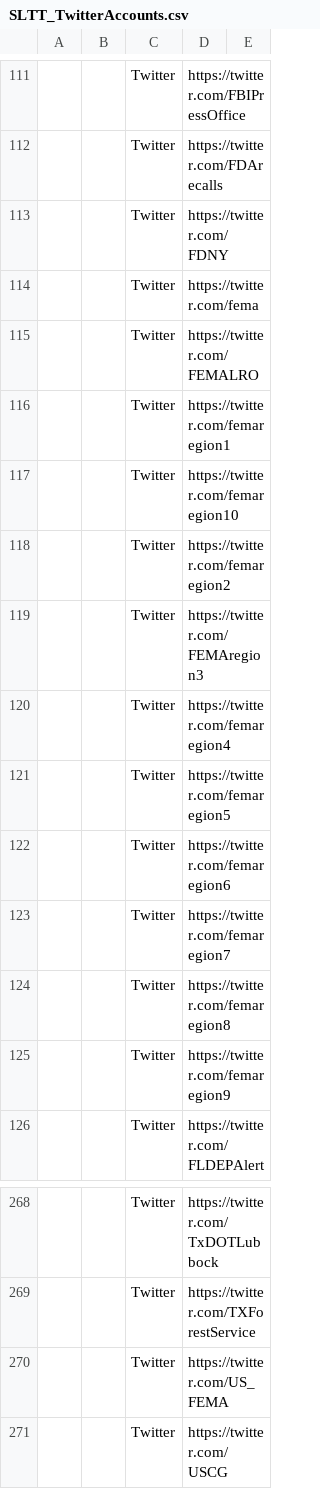
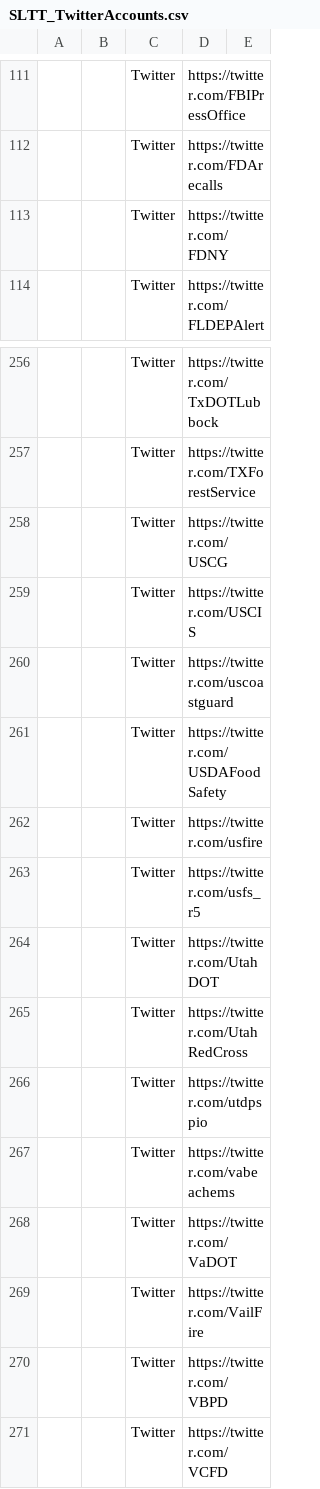
Before and after one commit to Azlirn/Twitter-Streamer, a CSV file: data/SLTT_TwitterAccounts.csv, drawn as a sheet; only a part is shown, gaps mark what is left out; the shorter side is filled out with more unchanged rows; removed rows and columns are numbered as before the commit, all else as after; the diff covers the shown part only; the diff names each change by its address in the sheet, - before the commit and + after, or states it on an @@ line.

```diff
--- a/data/SLTT_TwitterAccounts.csv
+++ b/data/SLTT_TwitterAccounts.csv
-row 114:  |  | Twitter | https://twitter.com/fema
-row 115:  |  | Twitter | https://twitter.com/FEMALRO
-row 116:  |  | Twitter | https://twitter.com/femaregion1
-row 117:  |  | Twitter | https://twitter.com/femaregion10
-row 118:  |  | Twitter | https://twitter.com/femaregion2
-row 119:  |  | Twitter | https://twitter.com/FEMAregion3
-row 120:  |  | Twitter | https://twitter.com/femaregion4
-row 121:  |  | Twitter | https://twitter.com/femaregion5
-row 122:  |  | Twitter | https://twitter.com/femaregion6
-row 123:  |  | Twitter | https://twitter.com/femaregion7
-row 124:  |  | Twitter | https://twitter.com/femaregion8
-row 125:  |  | Twitter | https://twitter.com/femaregion9
-row 270:  |  | Twitter | https://twitter.com/US_FEMA
```
Also changed, not shown: 56 added rows elsewhere in this file, data/Actor_Profiles.csv, 5 other files.
